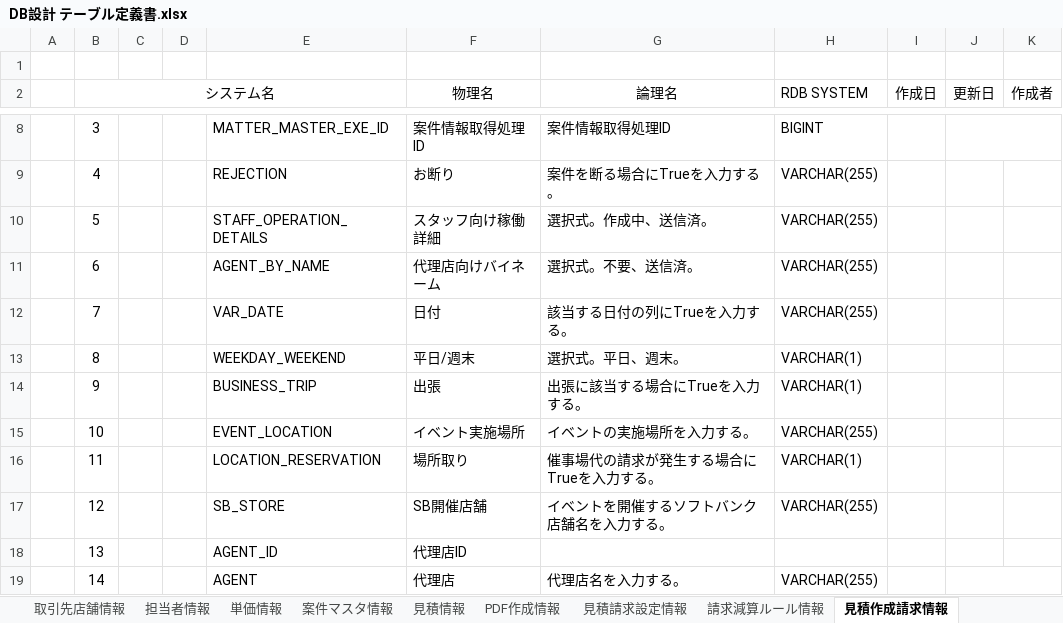
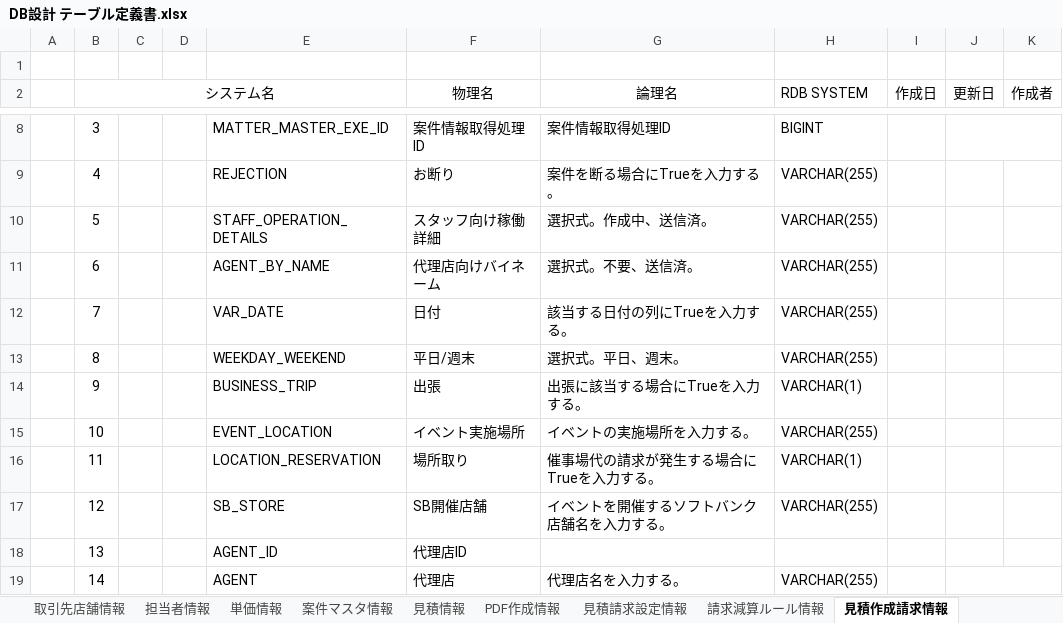
Before and after one commit to zhanghuya/ans_client, an Excel workbook: ansteypeファイル/DB設計 テーブル定義書.xlsx, sheet 見積作成請求情報, drawn as a sheet; only a part is shown, gaps mark what is left out; values as stored, in another font and other column widths than the file's, no borders; the diff names each change by its address in the sheet, - before the commit and + after, or states it on an @@ line.

```diff
--- a/ansteypeファイル/DB設計 テーブル定義書.xlsx (sheet 見積作成請求情報)
+++ b/ansteypeファイル/DB設計 テーブル定義書.xlsx (sheet 見積作成請求情報)
-H13 (RDB SYSTEM): VARCHAR(1)
+H13 (RDB SYSTEM): VARCHAR(255)
```
Also changed, not shown: sheet 請求情報一時保存, sheet 見積情報, 1 other file.
